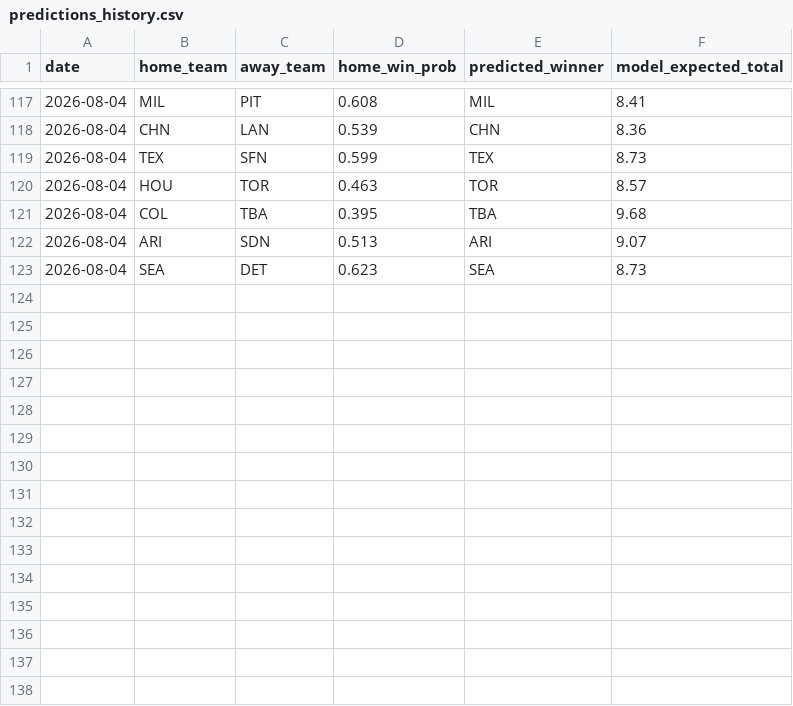
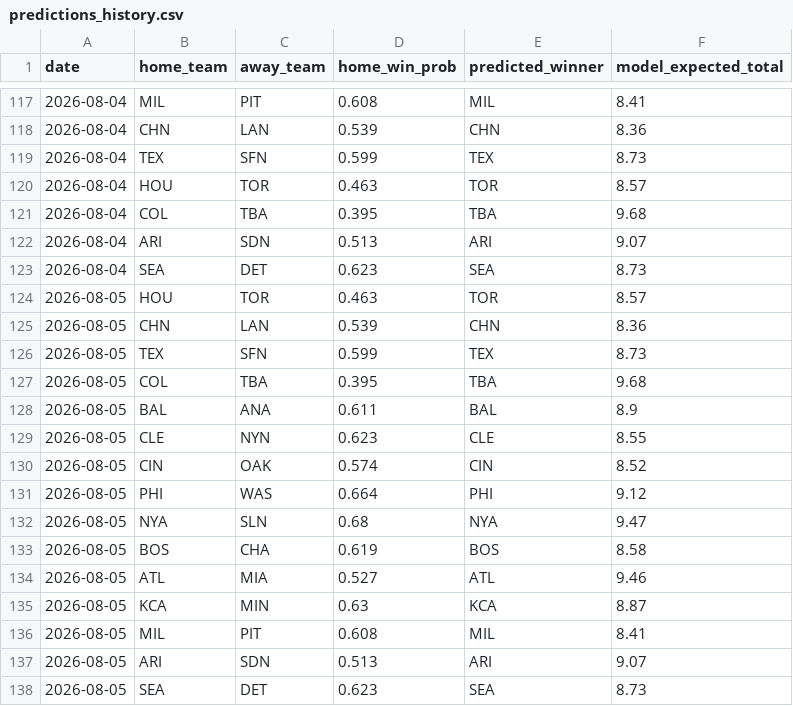
Before and after one commit to andrewhen1999/AutoMLBPredict, a CSV file: MLBPredict/output/predictions_history.csv, drawn as a sheet; only a part is shown, gaps mark what is left out; the diff names each change by its address in the sheet, - before the commit and + after, or states it on an @@ line.

```diff
--- a/MLBPredict/output/predictions_history.csv
+++ b/MLBPredict/output/predictions_history.csv
+row 124: 2026-08-05 | HOU | TOR | 0.463 | TOR | 8.57
+row 125: 2026-08-05 | CHN | LAN | 0.539 | CHN | 8.36
+row 126: 2026-08-05 | TEX | SFN | 0.599 | TEX | 8.73
+row 127: 2026-08-05 | COL | TBA | 0.395 | TBA | 9.68
+row 128: 2026-08-05 | BAL | ANA | 0.611 | BAL | 8.9
+row 129: 2026-08-05 | CLE | NYN | 0.623 | CLE | 8.55
+row 130: 2026-08-05 | CIN | OAK | 0.574 | CIN | 8.52
+row 131: 2026-08-05 | PHI | WAS | 0.664 | PHI | 9.12
+row 132: 2026-08-05 | NYA | SLN | 0.68 | NYA | 9.47
+row 133: 2026-08-05 | BOS | CHA | 0.619 | BOS | 8.58
+row 134: 2026-08-05 | ATL | MIA | 0.527 | ATL | 9.46
+row 135: 2026-08-05 | KCA | MIN | 0.63 | KCA | 8.87
+row 136: 2026-08-05 | MIL | PIT | 0.608 | MIL | 8.41
+row 137: 2026-08-05 | ARI | SDN | 0.513 | ARI | 9.07
+row 138: 2026-08-05 | SEA | DET | 0.623 | SEA | 8.73
```
